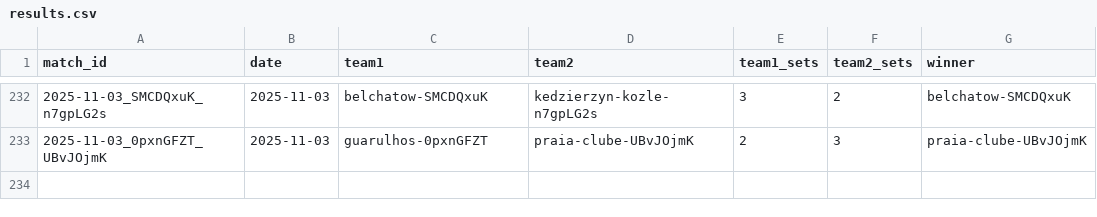
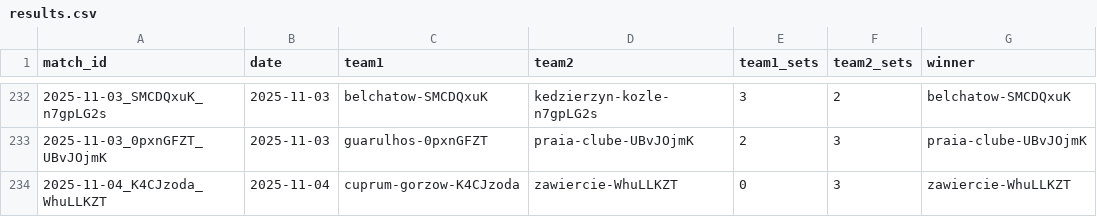
Before and after one commit to Volley-Batch/Volley-Batch.github.io, a CSV file: results.csv, drawn as a sheet; only a part is shown, gaps mark what is left out; the diff names each change by its address in the sheet, - before the commit and + after, or states it on an @@ line.

```diff
--- a/results.csv
+++ b/results.csv
+row 234: 2025-11-04_K4CJzoda_WhuLLKZT | 2025-11-04 | cuprum-gorzow-K4CJzoda | zawiercie-WhuLLKZT | 0 | 3 | zawiercie-WhuLLKZT
```
Also changed, not shown: 1 other file.
